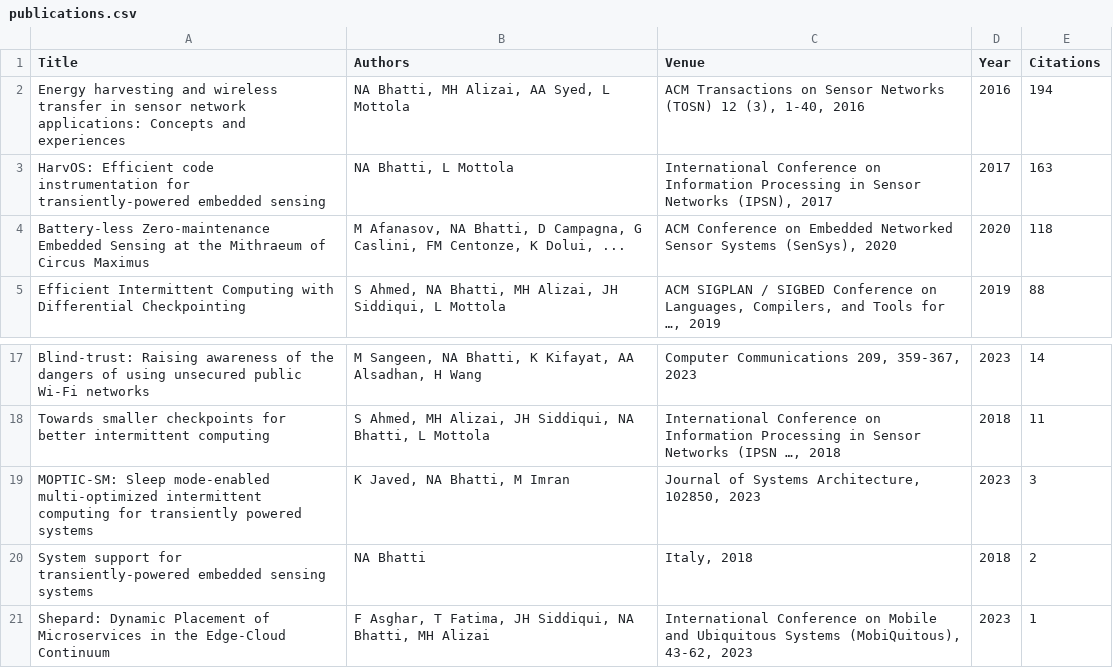
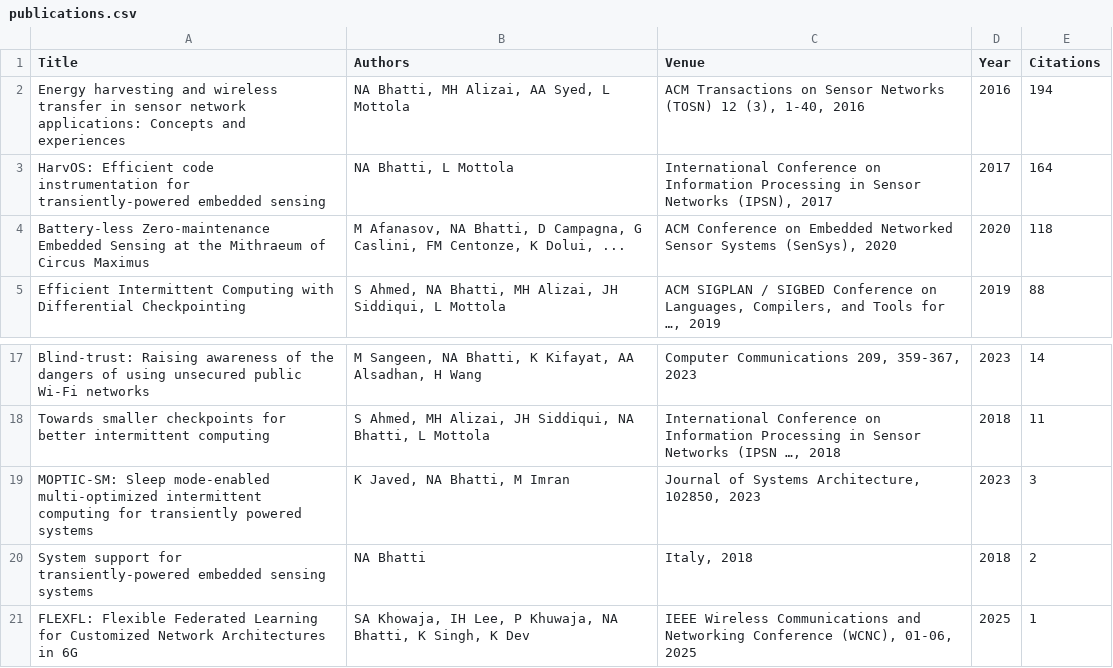
Before and after one commit to naveedanwarbhatti/naveedanwarbhatti.github.io, a CSV file: publications.csv, drawn as a sheet; only a part is shown, gaps mark what is left out.

```diff
--- a/publications.csv
+++ b/publications.csv
@@ -2,3 +2,3 @@ Title,Authors,Venue,Year,Citations
 Energy harvesting and wireless transfer in sensor network applications: Concepts and experiences,"NA Bhatti, MH Alizai, AA Syed, L Mottola","ACM Transactions on Sensor Networks (TOSN) 12 (3), 1-40, 2016",2016,194
-HarvOS: Efficient code instrumentation for transiently-powered embedded sensing,"NA Bhatti, L Mottola","International Conference on Information Processing in Sensor Networks (IPSN), 2017",2017,163
+HarvOS: Efficient code instrumentation for transiently-powered embedded sensing,"NA Bhatti, L Mottola","International Conference on Information Processing in Sensor Networks (IPSN), 2017",2017,164
 Battery-less Zero-maintenance Embedded Sensing at the Mithraeum of Circus Maximus,"M Afanasov, NA Bhatti, D Campagna, G Caslini, FM Centonze, K Dolui, ...","ACM Conference on Embedded Networked Sensor Systems (SenSys), 2020",2020,118
@@ -20,2 +20,2 @@ MOPTIC-SM: Sleep mode-enabled multi-optimized intermittent computing for transie
 System support for transiently-powered embedded sensing systems,NA Bhatti,"Italy, 2018",2018,2
-Shepard: Dynamic Placement of Microservices in the Edge-Cloud Continuum,"F Asghar, T Fatima, JH Siddiqui, NA Bhatti, MH Alizai","International Conference on Mobile and Ubiquitous Systems (MobiQuitous), 43-62, 2023",2023,1
+FLEXFL: Flexible Federated Learning for Customized Network Architectures in 6G,"SA Khowaja, IH Lee, P Khuwaja, NA Bhatti, K Singh, K Dev","IEEE Wireless Communications and Networking Conference (WCNC), 01-06, 2025",2025,1
```
Also changed, not shown: 2 other files.
